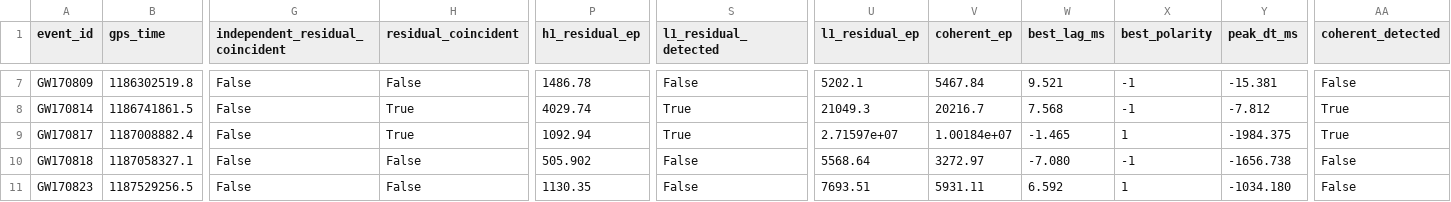
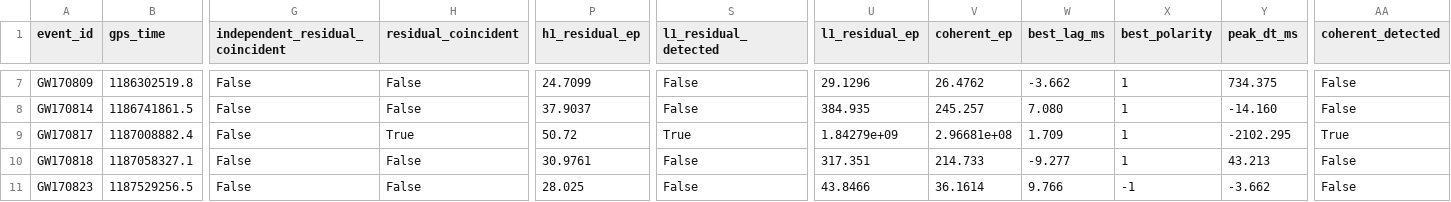
Before and after one commit to PanosM397/Keno, a CSV file: docs/freeze/current/cwb_followup_trials.csv, drawn as a sheet; only a part is shown, gaps mark what is left out; the diff covers the shown part only; the diff names each change by its address in the sheet, - before the commit and + after, or states it on an @@ line.

```diff
--- a/docs/freeze/current/cwb_followup_trials.csv
+++ b/docs/freeze/current/cwb_followup_trials.csv
-P7 (h1_residual_ep): 1486.78
+P7 (h1_residual_ep): 24.7099
-U7 (l1_residual_ep): 5202.1
+U7 (l1_residual_ep): 29.1296
-V7 (coherent_ep): 5467.84
+V7 (coherent_ep): 26.4762
-W7 (best_lag_ms): 9.521
+W7 (best_lag_ms): -3.662
-X7:X8 (best_polarity): -1
+X7:X8 (best_polarity): 1
-Y7 (peak_dt_ms): -15.381
+Y7 (peak_dt_ms): 734.375
-H8 (residual_coincident): True
+H8 (residual_coincident): False
-P8 (h1_residual_ep): 4029.74
+P8 (h1_residual_ep): 37.9037
-S8 (l1_residual_detected): True
+S8 (l1_residual_detected): False
-U8 (l1_residual_ep): 21049.3
+U8 (l1_residual_ep): 384.935
-V8 (coherent_ep): 20216.7
+V8 (coherent_ep): 245.257
-W8 (best_lag_ms): 7.568
+W8 (best_lag_ms): 7.080
-Y8 (peak_dt_ms): -7.812
+Y8 (peak_dt_ms): -14.160
-AA8 (coherent_detected): True
+AA8 (coherent_detected): False
-P9 (h1_residual_ep): 1092.94
+P9 (h1_residual_ep): 50.72
-U9 (l1_residual_ep): 2.71597e+07
+U9 (l1_residual_ep): 1.84279e+09
-V9 (coherent_ep): 1.00184e+07
+V9 (coherent_ep): 2.96681e+08
-W9 (best_lag_ms): -1.465
+W9 (best_lag_ms): 1.709
-Y9 (peak_dt_ms): -1984.375
+Y9 (peak_dt_ms): -2102.295
-P10 (h1_residual_ep): 505.902
+P10 (h1_residual_ep): 30.9761
-U10 (l1_residual_ep): 5568.64
+U10 (l1_residual_ep): 317.351
-V10 (coherent_ep): 3272.97
+V10 (coherent_ep): 214.733
-W10 (best_lag_ms): -7.080
+W10 (best_lag_ms): -9.277
-X10 (best_polarity): -1
+X10 (best_polarity): 1
-Y10 (peak_dt_ms): -1656.738
+Y10 (peak_dt_ms): 43.213
-P11 (h1_residual_ep): 1130.35
+P11 (h1_residual_ep): 28.025
-U11 (l1_residual_ep): 7693.51
+U11 (l1_residual_ep): 43.8466
-V11 (coherent_ep): 5931.11
+V11 (coherent_ep): 36.1614
-W11 (best_lag_ms): 6.592
+W11 (best_lag_ms): 9.766
-X11 (best_polarity): 1
+X11 (best_polarity): -1
-Y11 (peak_dt_ms): -1034.180
+Y11 (peak_dt_ms): -3.662
```
Also changed, not shown: 99 edited cells elsewhere in this file, docs/freeze/current/coincidence_known_events.csv, 7 other files.
